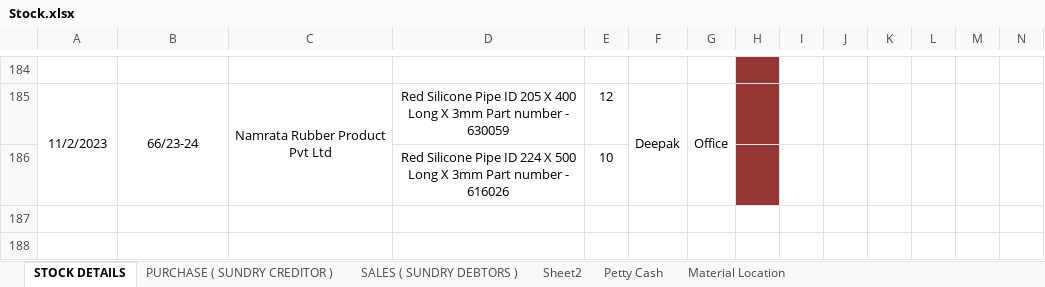
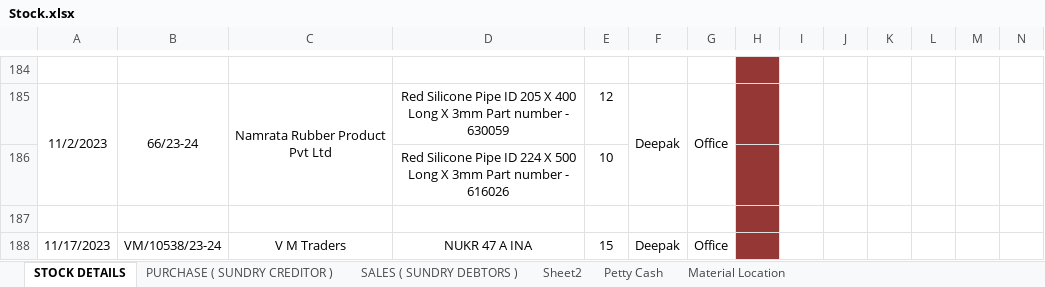
Before and after one commit to JPTechatronics/J-P-Techatronics-2023-2024, an Excel workbook: Stock.xlsx, sheet STOCK DETAILS, drawn as a sheet; only a part is shown, gaps mark what is left out; values as stored, in another font and other column widths than the file's, no borders; rows hold the shown columns only; the diff names each change by its address in the sheet, - before the commit and + after, or states it on an @@ line.

```diff
--- a/Stock.xlsx (sheet STOCK DETAILS)
+++ b/Stock.xlsx (sheet STOCK DETAILS)
+row 187: (empty)
+row 188: 11/17/2023 | VM/10538/23-24 | V M Traders | NUKR 47 A INA | 15 | Deepak | Office
```
Also changed, not shown: sheet PURCHASE ( SUNDRY CREDITOR ), sheet Petty Cash, Attendance.xlsx, Outstandings.xlsx, 1 other file.
